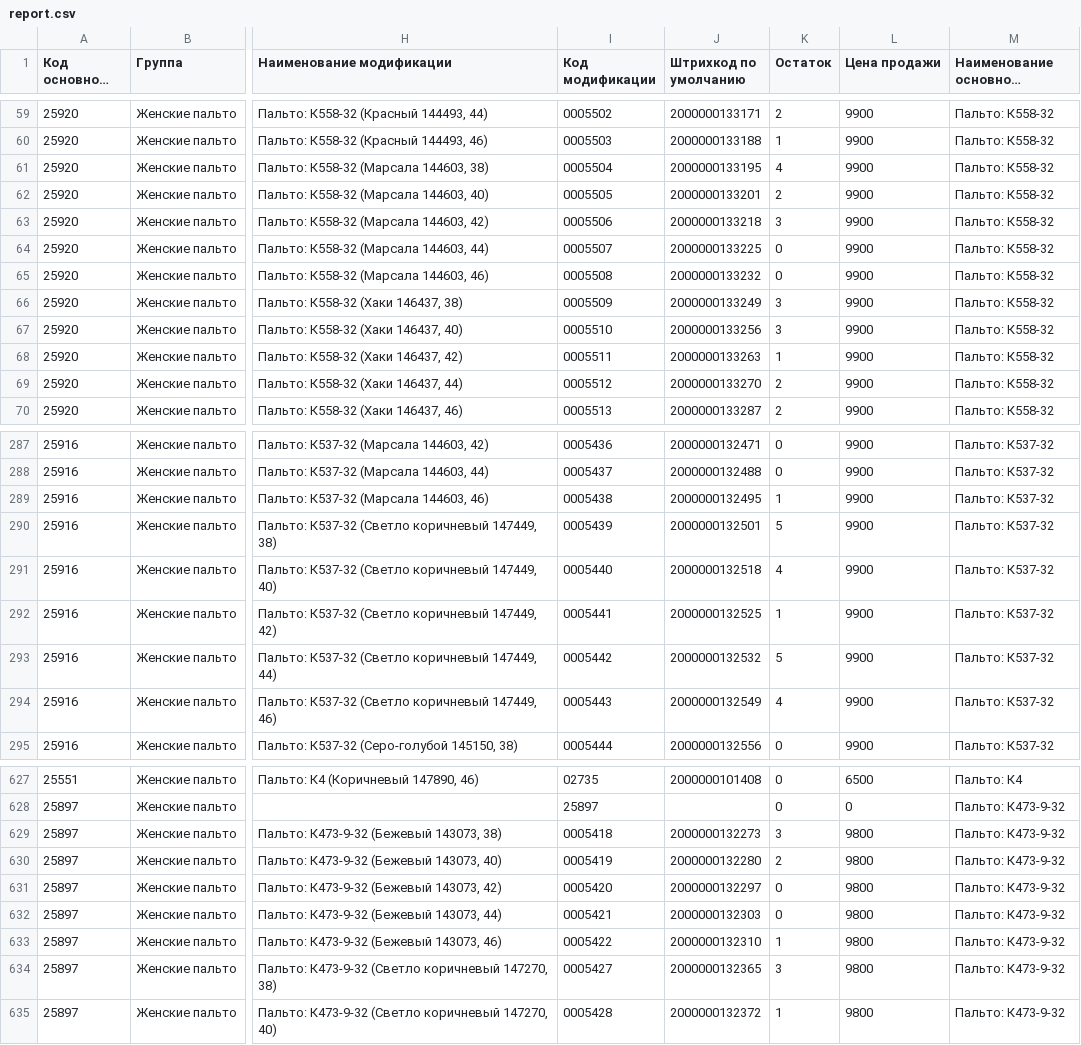
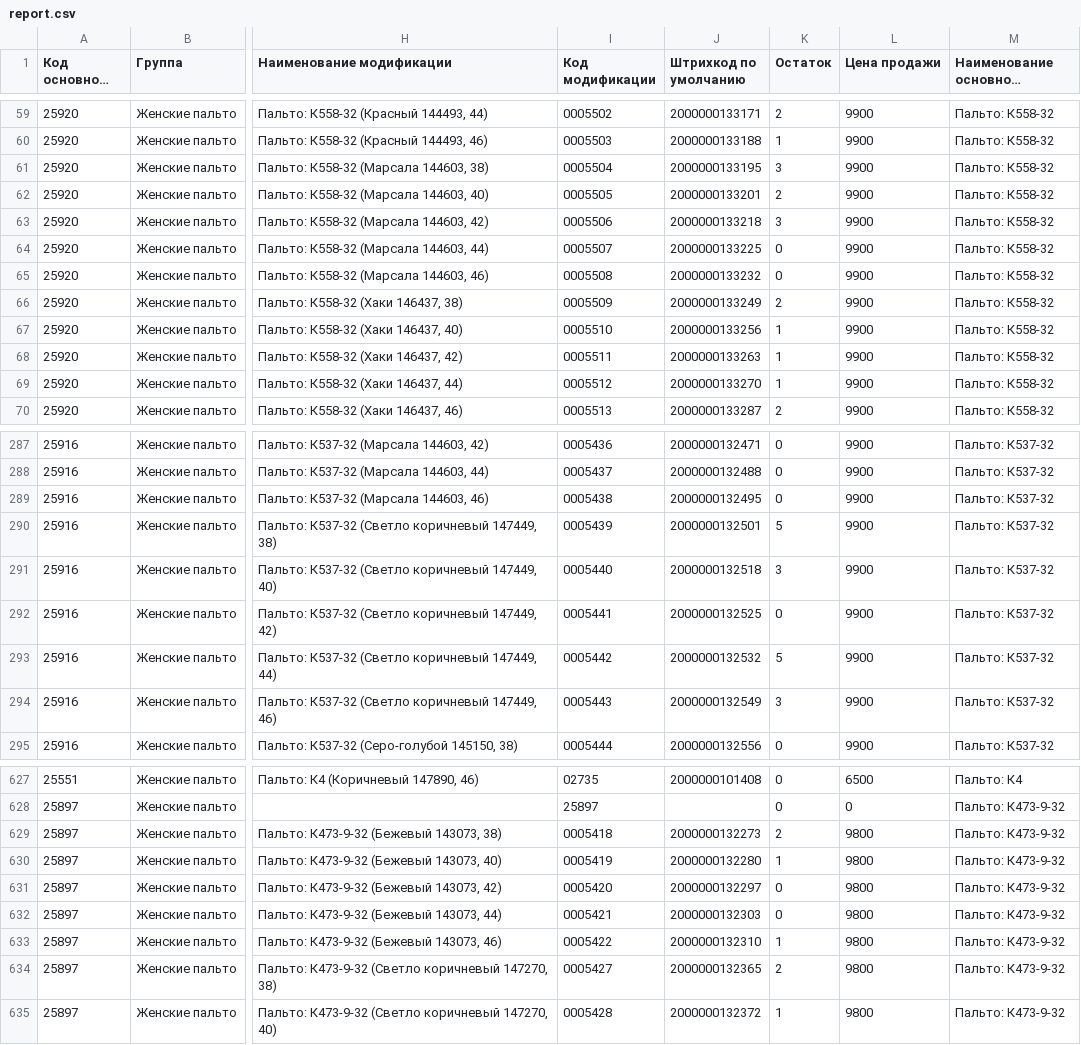
Before and after one commit to tirprox/dreamwhite-etc, a CSV file: import-export/import-products/report.csv, drawn as a sheet; only a part is shown, gaps mark what is left out; long unchanged cells end in …; the diff covers the shown part only; the diff names each change by its address in the sheet, - before the commit and + after, or states it on an @@ line.

Commit message:
image import fixes

```diff
--- a/import-export/import-products/report.csv
+++ b/import-export/import-products/report.csv
-K61 (Остаток): 4
+K61 (Остаток): 3
-K66 (Остаток): 3
+K66 (Остаток): 2
-K67 (Остаток): 3
+K67 (Остаток): 1
-K69 (Остаток): 2
+K69 (Остаток): 1
-K289 (Остаток): 1
+K289 (Остаток): 0
-K291 (Остаток): 4
+K291 (Остаток): 3
-K292 (Остаток): 1
+K292 (Остаток): 0
-K294 (Остаток): 4
+K294 (Остаток): 3
-K629 (Остаток): 3
+K629 (Остаток): 2
-K630 (Остаток): 2
+K630 (Остаток): 1
-K634 (Остаток): 3
+K634 (Остаток): 2
```
Also changed, not shown: 13 edited cells elsewhere in this file, 4 other files.
